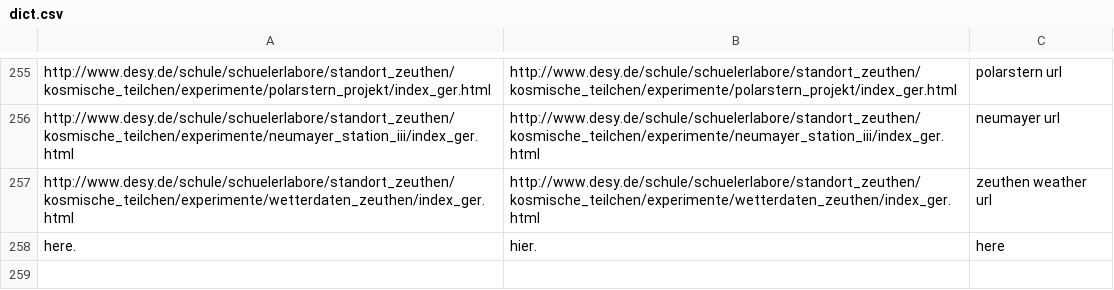
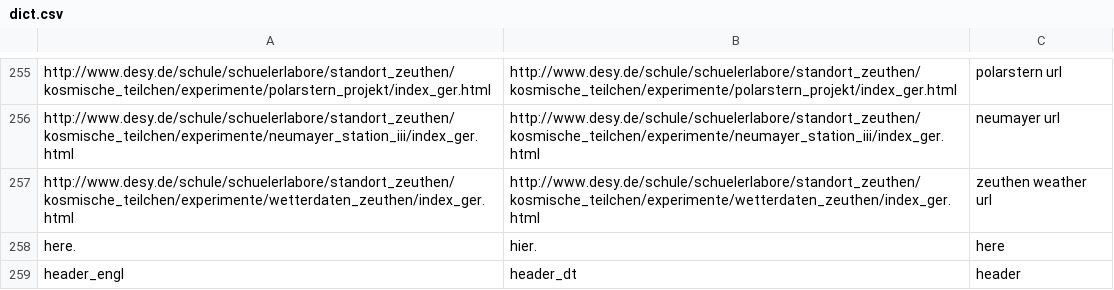
Before and after one commit to mw10178/CosmicAtWeb, a CSV file: ctplot/dict.csv, drawn as a sheet; only a part is shown, gaps mark what is left out; the diff names each change by its address in the sheet, - before the commit and + after, or states it on an @@ line.

Commit message:
the header will now change when the language is english

```diff
--- a/ctplot/dict.csv
+++ b/ctplot/dict.csv
+row 259: header_engl | header_dt | header
```
Also changed, not shown: 5 other files.
